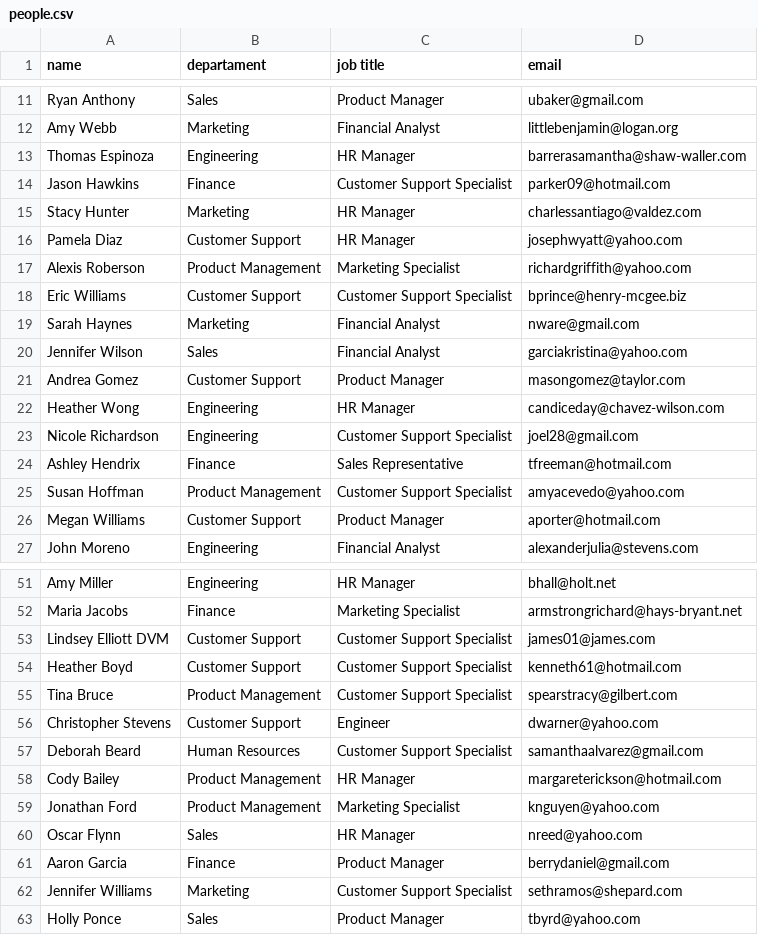
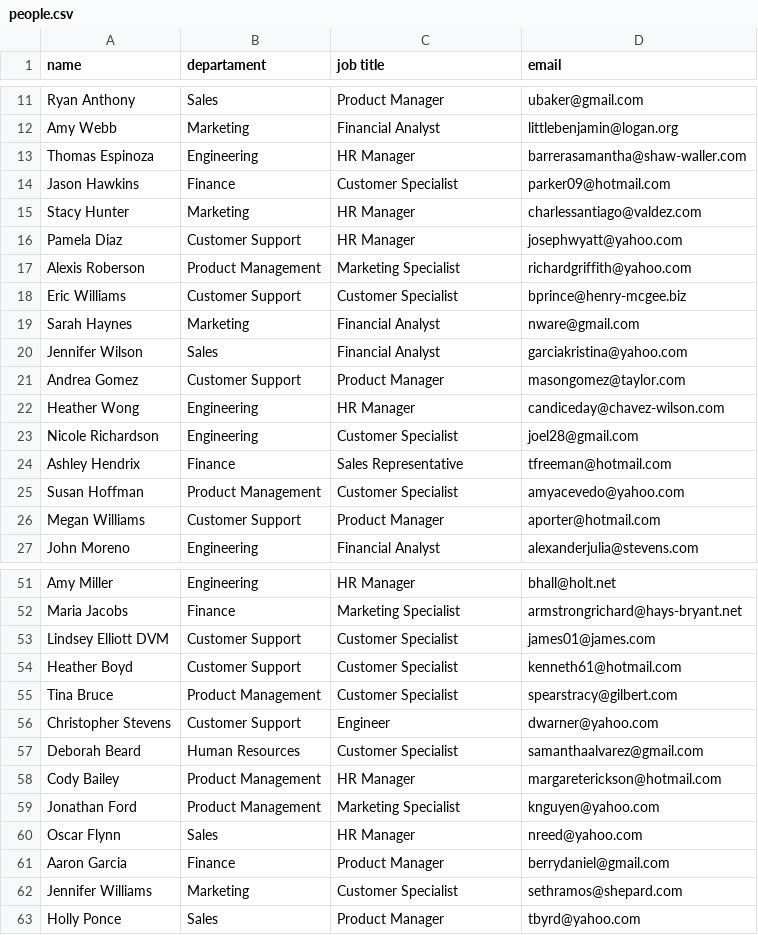
Before and after one commit to rlatorraca/python_dundie_rewards, a CSV file: assets/people.csv, drawn as a sheet; only a part is shown, gaps mark what is left out; the diff covers the shown part only.

```diff
--- a/assets/people.csv
+++ b/assets/people.csv
@@ -13,3 +13,3 @@ Amy Webb,Marketing,Financial Analyst,littlebenjamin@logan.org
 Thomas Espinoza,Engineering,HR Manager,barrerasamantha@shaw-waller.com
-Jason Hawkins,Finance,Customer Support Specialist,parker09@hotmail.com
+Jason Hawkins,Finance,Customer Specialist,parker09@hotmail.com
 Stacy Hunter,Marketing,HR Manager,charlessantiago@valdez.com
@@ -17,3 +17,3 @@ Pamela Diaz,Customer Support,HR Manager,josephwyatt@yahoo.com
 Alexis Roberson,Product Management,Marketing Specialist,richardgriffith@yahoo.com
-Eric Williams,Customer Support,Customer Support Specialist,bprince@henry-mcgee.biz
+Eric Williams,Customer Support,Customer Specialist,bprince@henry-mcgee.biz
 Sarah Haynes,Marketing,Financial Analyst,nware@gmail.com
@@ -22,5 +22,5 @@ Andrea Gomez,Customer Support,Product Manager,masongomez@taylor.com
 Heather Wong,Engineering,HR Manager,candiceday@chavez-wilson.com
-Nicole Richardson,Engineering,Customer Support Specialist,joel28@gmail.com
+Nicole Richardson,Engineering,Customer Specialist,joel28@gmail.com
 Ashley Hendrix,Finance,Sales Representative,tfreeman@hotmail.com
-Susan Hoffman,Product Management,Customer Support Specialist,amyacevedo@yahoo.com
+Susan Hoffman,Product Management,Customer Specialist,amyacevedo@yahoo.com
 Megan Williams,Customer Support,Product Manager,aporter@hotmail.com
@@ -52,7 +52,7 @@ Amy Miller,Engineering,HR Manager,bhall@holt.net
 Maria Jacobs,Finance,Marketing Specialist,armstrongrichard@hays-bryant.net
-Lindsey Elliott DVM,Customer Support,Customer Support Specialist,james01@james.com
-Heather Boyd,Customer Support,Customer Support Specialist,kenneth61@hotmail.com
-Tina Bruce,Product Management,Customer Support Specialist,spearstracy@gilbert.com
+Lindsey Elliott DVM,Customer Support,Customer Specialist,james01@james.com
+Heather Boyd,Customer Support,Customer Specialist,kenneth61@hotmail.com
+Tina Bruce,Product Management,Customer Specialist,spearstracy@gilbert.com
 Christopher Stevens,Customer Support,Engineer,dwarner@yahoo.com
-Deborah Beard,Human Resources,Customer Support Specialist,samanthaalvarez@gmail.com
+Deborah Beard,Human Resources,Customer Specialist,samanthaalvarez@gmail.com
 Cody Bailey,Product Management,HR Manager,margareterickson@hotmail.com
@@ -61,3 +61,3 @@ Oscar Flynn,Sales,HR Manager,nreed@yahoo.com
 Aaron Garcia,Finance,Product Manager,berrydaniel@gmail.com
-Jennifer Williams,Marketing,Customer Support Specialist,sethramos@shepard.com
+Jennifer Williams,Marketing,Customer Specialist,sethramos@shepard.com
 Holly Ponce,Sales,Product Manager,tbyrd@yahoo.com
```
Also changed, not shown: 7 edited cells elsewhere in this file, 10 other files.
